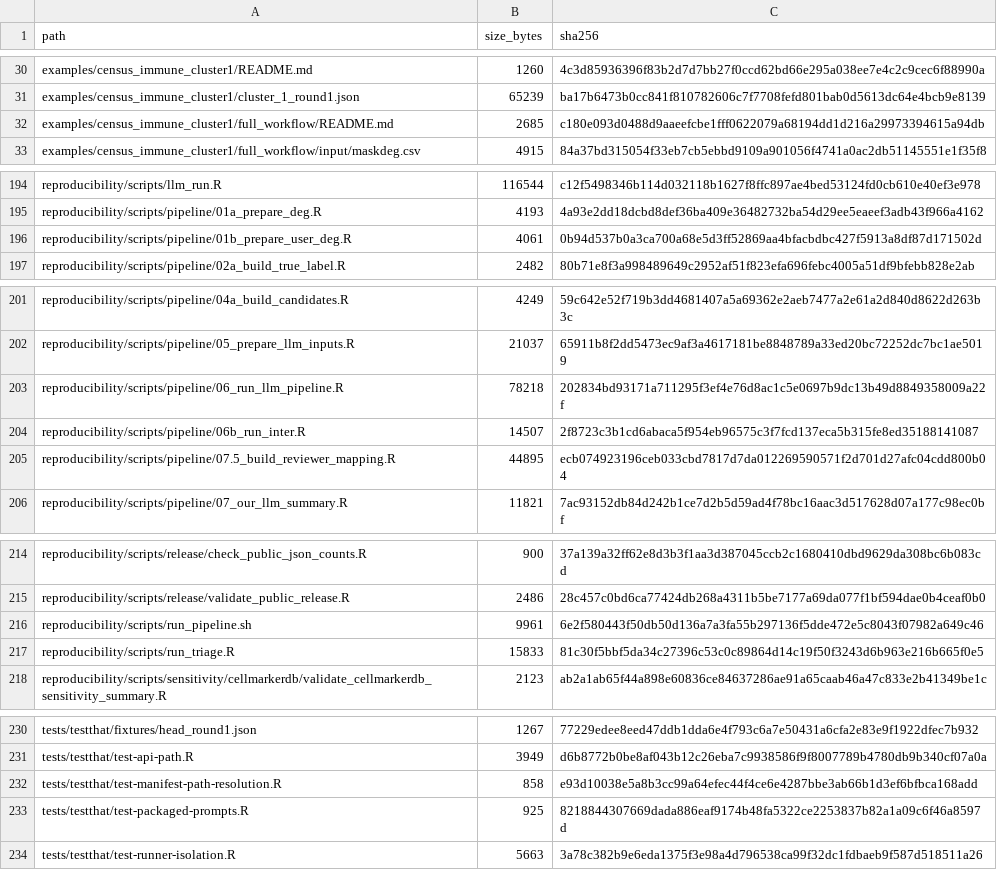
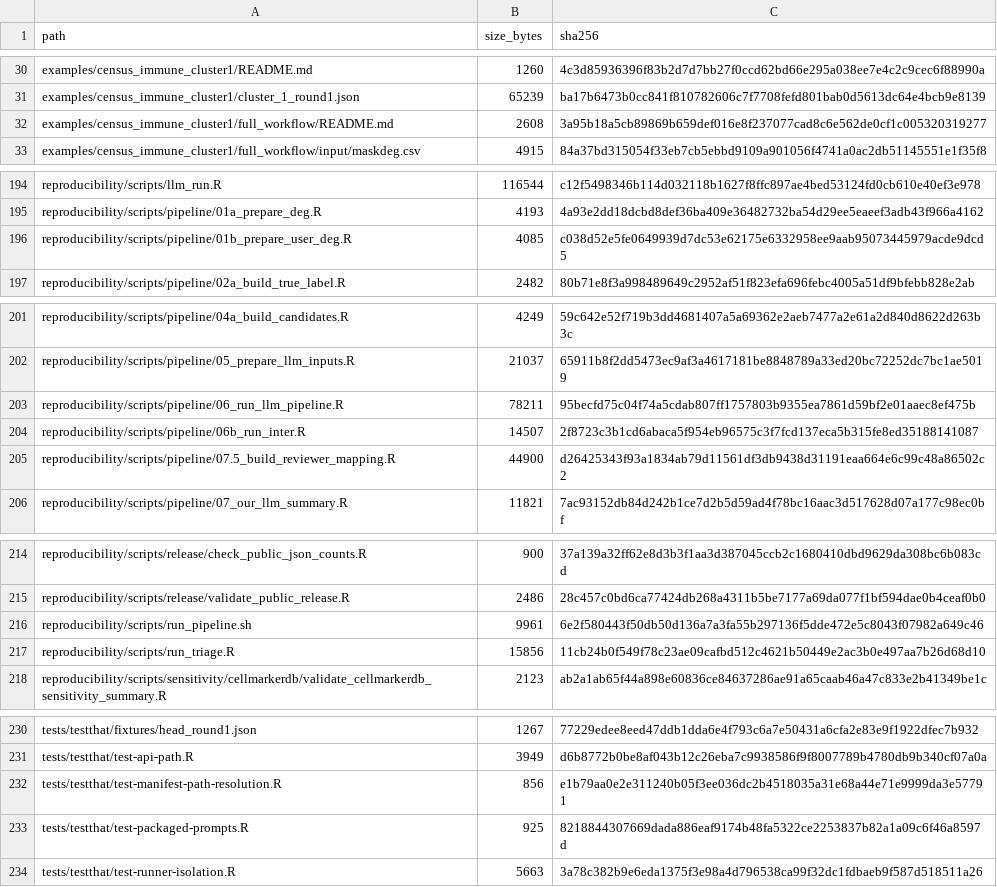
Before and after one commit to shaolab-UM/Triage, a TSV file: MANIFEST_SHA256.tsv, drawn as a sheet; only a part is shown, gaps mark what is left out.

```diff
--- a/MANIFEST_SHA256.tsv
+++ b/MANIFEST_SHA256.tsv
@@ -31,3 +31,3 @@ examples/census_immune_cluster1/README.md	1260	4c3d85936396f83b2d7d7bb27f0ccd62b
 examples/census_immune_cluster1/cluster_1_round1.json	65239	ba17b6473b0cc841f810782606c7f7708fefd801bab0d5613dc64e4bcb9e8139
-examples/census_immune_cluster1/full_workflow/README.md	2685	c180e093d0488d9aaeefcbe1fff0622079a68194dd1d216a29973394615a94db
+examples/census_immune_cluster1/full_workflow/README.md	2608	3a95b18a5cb89869b659def016e8f237077cad8c6e562de0cf1c005320319277
 examples/census_immune_cluster1/full_workflow/input/maskdeg.csv	4915	84a37bd315054f33eb7cb5ebbd9109a901056f4741a0ac2db51145551e1f35f8
@@ -195,3 +195,3 @@ reproducibility/scripts/llm_run.R	116544	c12f5498346b114d032118b1627f8ffc897ae4b
 reproducibility/scripts/pipeline/01a_prepare_deg.R	4193	4a93e2dd18dcbd8def36ba409e36482732ba54d29ee5eaeef3adb43f966a4162
-reproducibility/scripts/pipeline/01b_prepare_user_deg.R	4061	0b94d537b0a3ca700a68e5d3ff52869aa4bfacbdbc427f5913a8df87d171502d
+reproducibility/scripts/pipeline/01b_prepare_user_deg.R	4085	c038d52e5fe0649939d7dc53e62175e6332958ee9aab95073445979acde9dcd5
 reproducibility/scripts/pipeline/02a_build_true_label.R	2482	80b71e8f3a998489649c2952af51f823efa696febc4005a51df9bfebb828e2ab
@@ -202,5 +202,5 @@ reproducibility/scripts/pipeline/04a_build_candidates.R	4249	59c642e52f719b3dd46
 reproducibility/scripts/pipeline/05_prepare_llm_inputs.R	21037	65911b8f2dd5473ec9af3a4617181be8848789a33ed20bc72252dc7bc1ae5019
-reproducibility/scripts/pipeline/06_run_llm_pipeline.R	78218	202834bd93171a711295f3ef4e76d8ac1c5e0697b9dc13b49d8849358009a22f
+reproducibility/scripts/pipeline/06_run_llm_pipeline.R	78211	95becfd75c04f74a5cdab807ff1757803b9355ea7861d59bf2e01aaec8ef475b
 reproducibility/scripts/pipeline/06b_run_inter.R	14507	2f8723c3b1cd6abaca5f954eb96575c3f7fcd137eca5b315fe8ed35188141087
-reproducibility/scripts/pipeline/07.5_build_reviewer_mapping.R	44895	ecb074923196ceb033cbd7817d7da012269590571f2d701d27afc04cdd800b04
+reproducibility/scripts/pipeline/07.5_build_reviewer_mapping.R	44900	d26425343f93a1834ab79d11561df3db9438d31191eaa664e6c99c48a86502c2
 reproducibility/scripts/pipeline/07_our_llm_summary.R	11821	7ac93152db84d242b1ce7d2b5d59ad4f78bc16aac3d517628d07a177c98ec0bf
@@ -216,3 +216,3 @@ reproducibility/scripts/release/validate_public_release.R	2486	28c457c0bd6ca7742
 reproducibility/scripts/run_pipeline.sh	9961	6e2f580443f50db50d136a7a3fa55b297136f5dde472e5c8043f07982a649c46
-reproducibility/scripts/run_triage.R	15833	81c30f5bbf5da34c27396c53c0c89864d14c19f50f3243d6b963e216b665f0e5
+reproducibility/scripts/run_triage.R	15856	11cb24b0f549f78c23ae09cafbd512c4621b50449e2ac3b0e497aa7b26d68d10
 reproducibility/scripts/sensitivity/cellmarkerdb/validate_cellmarkerdb_sensitivity_summary.R	2123	ab2a1ab65f44a898e60836ce84637286ae91a65caab46a47c833e2b41349be1c
@@ -231,3 +231,3 @@ tests/testthat/fixtures/head_round1.json	1267	77229edee8eed47ddb1dda6e4f793c6a7e
 tests/testthat/test-api-path.R	3949	d6b8772b0be8af043b12c26eba7c9938586f9f8007789b4780db9b340cf07a0a
-tests/testthat/test-manifest-path-resolution.R	858	e93d10038e5a8b3cc99a64efec44f4ce6e4287bbe3ab66b1d3ef6bfbca168add
+tests/testthat/test-manifest-path-resolution.R	856	e1b79aa0e2e311240b05f3ee036dc2b4518035a31e68a44e71e9999da3e57791
 tests/testthat/test-packaged-prompts.R	925	8218844307669dada886eaf9174b48fa5322ce2253837b82a1a09c6f46a8597d
```
Also changed, not shown: 6 other files.
